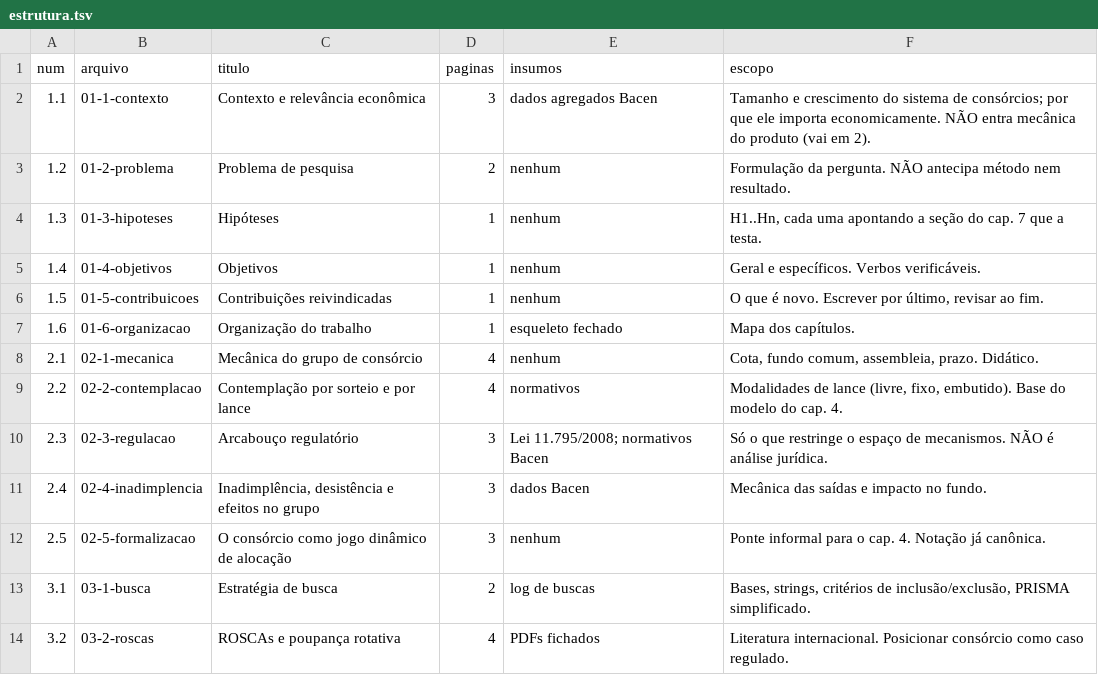
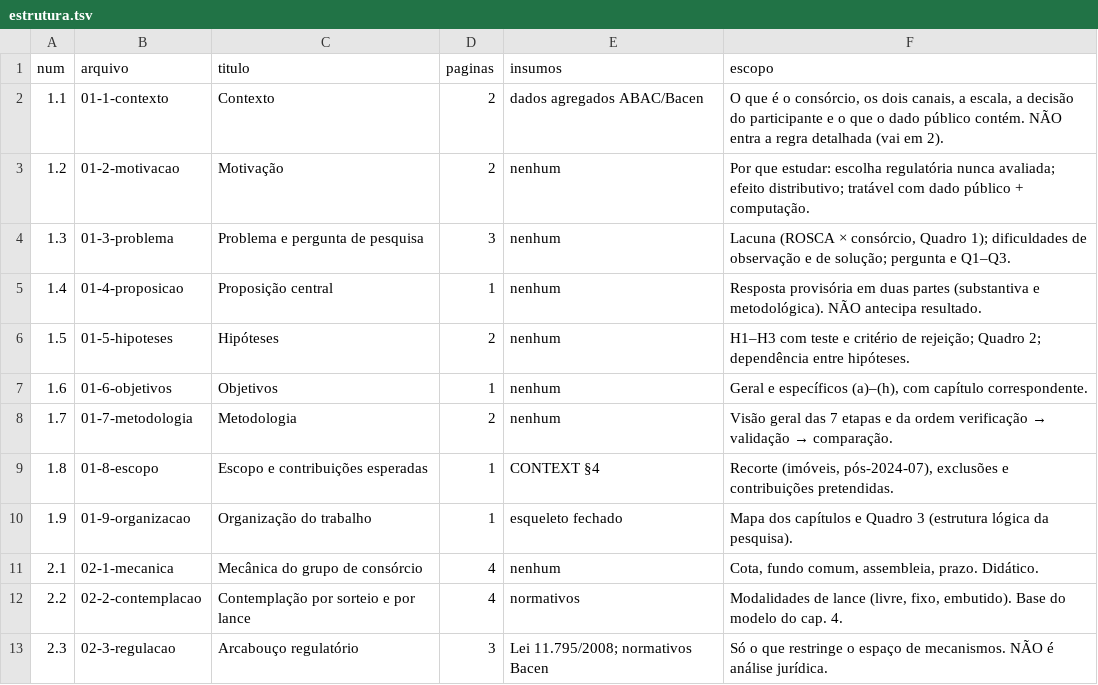
Before and after one commit to antonioffassini/tcc-consorcio, a TSV file: docs/estrutura.tsv, drawn as a sheet; only a part is shown; the shorter side is filled out with more unchanged rows.

Commit message:
Cap. 1 novo, apresentações do cap. 1 e da metodologia, ESTADO de 16/10

```diff
--- a/docs/estrutura.tsv
+++ b/docs/estrutura.tsv
@@ -1,8 +1,11 @@
 num	arquivo	titulo	paginas	insumos	escopo
-1.1	01-1-contexto	Contexto e relevância econômica	3	dados agregados Bacen	Tamanho e crescimento do sistema de consórcios; por que ele importa economicamente. NÃO entra mecânica do produto (vai em 2).
-1.2	01-2-problema	Problema de pesquisa	2	nenhum	Formulação da pergunta. NÃO antecipa método nem resultado.
-1.3	01-3-hipoteses	Hipóteses	1	nenhum	H1..Hn, cada uma apontando a seção do cap. 7 que a testa.
-1.4	01-4-objetivos	Objetivos	1	nenhum	Geral e específicos. Verbos verificáveis.
-1.5	01-5-contribuicoes	Contribuições reivindicadas	1	nenhum	O que é novo. Escrever por último, revisar ao fim.
-1.6	01-6-organizacao	Organização do trabalho	1	esqueleto fechado	Mapa dos capítulos.
+1.1	01-1-contexto	Contexto	2	dados agregados ABAC/Bacen	O que é o consórcio, os dois canais, a escala, a decisão do participante e o que o dado público contém. NÃO entra a regra detalhada (vai em 2).
+1.2	01-2-motivacao	Motivação	2	nenhum	Por que estudar: escolha regulatória nunca avaliada; efeito distributivo; tratável com dado público + computação.
+1.3	01-3-problema	Problema e pergunta de pesquisa	3	nenhum	Lacuna (ROSCA × consórcio, Quadro 1); dificuldades de observação e de solução; pergunta e Q1–Q3.
+1.4	01-4-proposicao	Proposição central	1	nenhum	Resposta provisória em duas partes (substantiva e metodológica). NÃO antecipa resultado.
+1.5	01-5-hipoteses	Hipóteses	2	nenhum	H1–H3 com teste e critério de rejeição; Quadro 2; dependência entre hipóteses.
+1.6	01-6-objetivos	Objetivos	1	nenhum	Geral e específicos (a)–(h), com capítulo correspondente.
+1.7	01-7-metodologia	Metodologia	2	nenhum	Visão geral das 7 etapas e da ordem verificação → validação → comparação.
+1.8	01-8-escopo	Escopo e contribuições esperadas	1	CONTEXT §4	Recorte (imóveis, pós-2024-07), exclusões e contribuições pretendidas.
+1.9	01-9-organizacao	Organização do trabalho	1	esqueleto fechado	Mapa dos capítulos e Quadro 3 (estrutura lógica da pesquisa).
 2.1	02-1-mecanica	Mecânica do grupo de consórcio	4	nenhum	Cota, fundo comum, assembleia, prazo. Didático.
```
Also changed, not shown: 28 other files.
